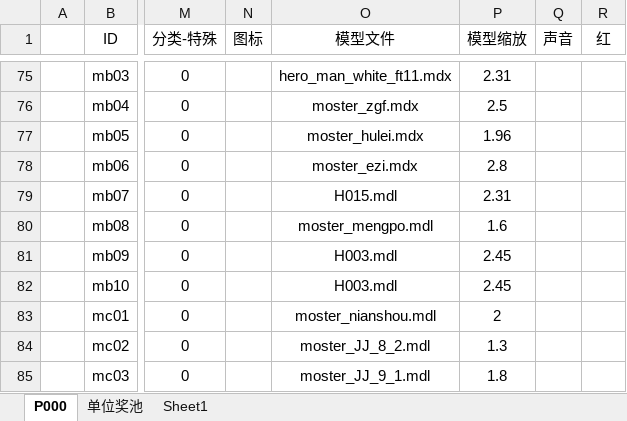
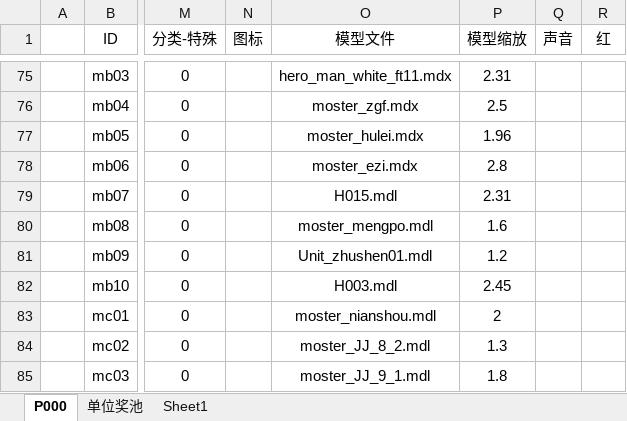
Before and after one commit to MageEgg/MageGame, an Excel workbook: 封神榜单位v0.0.7.xlsm, sheet P000, drawn as a sheet; only a part is shown, gaps mark what is left out; values as stored, in another font and other column widths than the file's, no borders; charts and pictures and conditional formats not drawn; the diff names each change by its address in the sheet, - before the commit and + after, or states it on an @@ line.

```diff
--- a/封神榜单位v0.0.7.xlsm (sheet P000)
+++ b/封神榜单位v0.0.7.xlsm (sheet P000)
-O81 (模型文件): H003.mdl
+O81 (模型文件): Unit_zhushen01.mdl
-P81 (模型缩放): 2.45
+P81 (模型缩放): 1.2
```
Also changed, not shown: charts or pictures, 2 other files.
